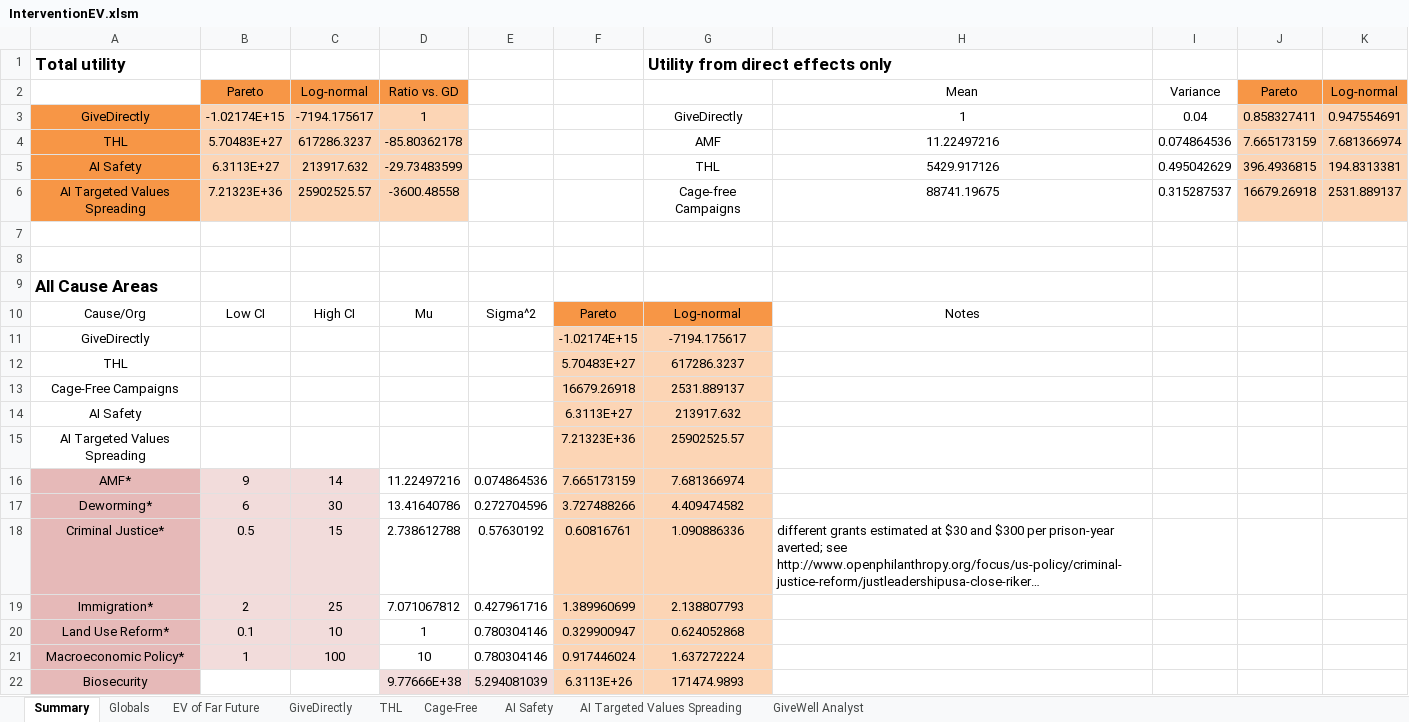
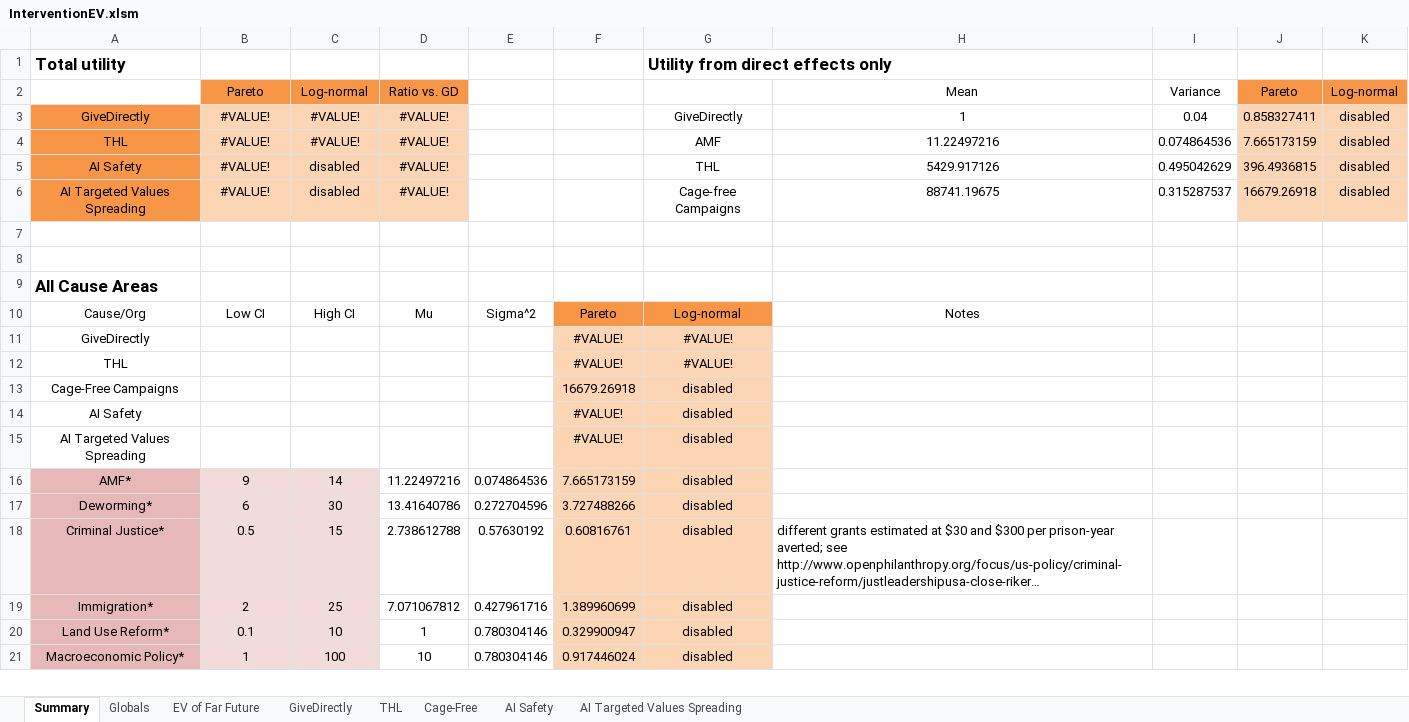
Before and after one commit to michaeldickens/Intervention-Quantitative-Model, an Excel workbook: InterventionEV.xlsm, sheet Summary, drawn as a sheet; only a part is shown; long unchanged cells end in …; values as stored, in another font and other column widths than the file's, no borders; removed rows and columns are numbered as before the commit, all else as after; the diff covers the shown part only; the diff names each change by its address in the sheet, - before the commit and + after, or states it on an @@ line.

Commit message:
Removed 'GiveWell Analyst' sheet

```diff
--- a/InterventionEV.xlsm (sheet Summary)
+++ b/InterventionEV.xlsm (sheet Summary)
-sheet tab: GiveWell Analyst
-B3: -1.02174E+15
+B3: #VALUE!
-C3: -7194.175617
+C3: #VALUE!
-D3: 1
+D3: #VALUE!
-K3: 0.947554691
+K3: disabled
-B4: 5.70483E+27
+B4: #VALUE!
-C4: 617286.3237
+C4: #VALUE!
-D4: -85.80362178
+D4: #VALUE!
-K4: 7.681366974
+K4: disabled
-B5: 6.3113E+27
+B5: #VALUE!
-C5: 213917.632
+C5: disabled
-D5: -29.73483599
+D5: #VALUE!
-K5: 194.8313381
+K5: disabled
-B6: 7.21323E+36
+B6: #VALUE!
-C6: 25902525.57
+C6: disabled
-D6: -3600.48558
+D6: #VALUE!
-K6: 2531.889137
+K6: disabled
-F11: -1.02174E+15
+F11: #VALUE!
-G11: -7194.175617
+G11: #VALUE!
-F12: 5.70483E+27
+F12: #VALUE!
-G12: 617286.3237
+G12: #VALUE!
-G13: 2531.889137
+G13: disabled
-F14: 6.3113E+27
+F14: #VALUE!
-G14: 213917.632
+G14: disabled
-F15: 7.21323E+36
+F15: #VALUE!
-G15: 25902525.57
+G15: disabled
-G16: 7.681366974
+G16: disabled
-G17: 4.409474582
+G17: disabled
-G18: 1.090886336
+G18: disabled
-G19: 2.138807793
+G19: disabled
-G20: 0.624052868
+G20: disabled
-G21: 1.637272224
+G21: disabled
-row 22: Biosecurity |  |  | 9.77666E+38 | 5.294081039 | 6.3113E+26 | 171474.9893
```
Also changed, not shown: 2 added rows and 1 removed row elsewhere in this sheet, sheet THL, sheet GiveDirectly, sheet EV of Far Future, sheet AI Safety, sheet AI Targeted Values Spreading, sheet Cage-Free, 1 more sheet.
